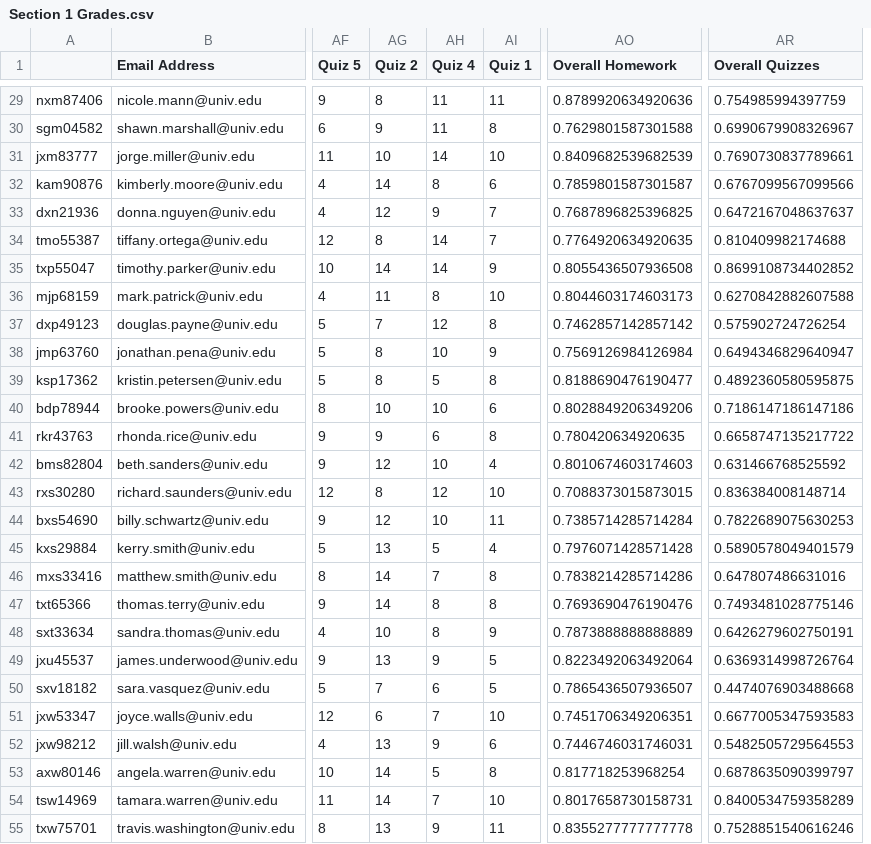
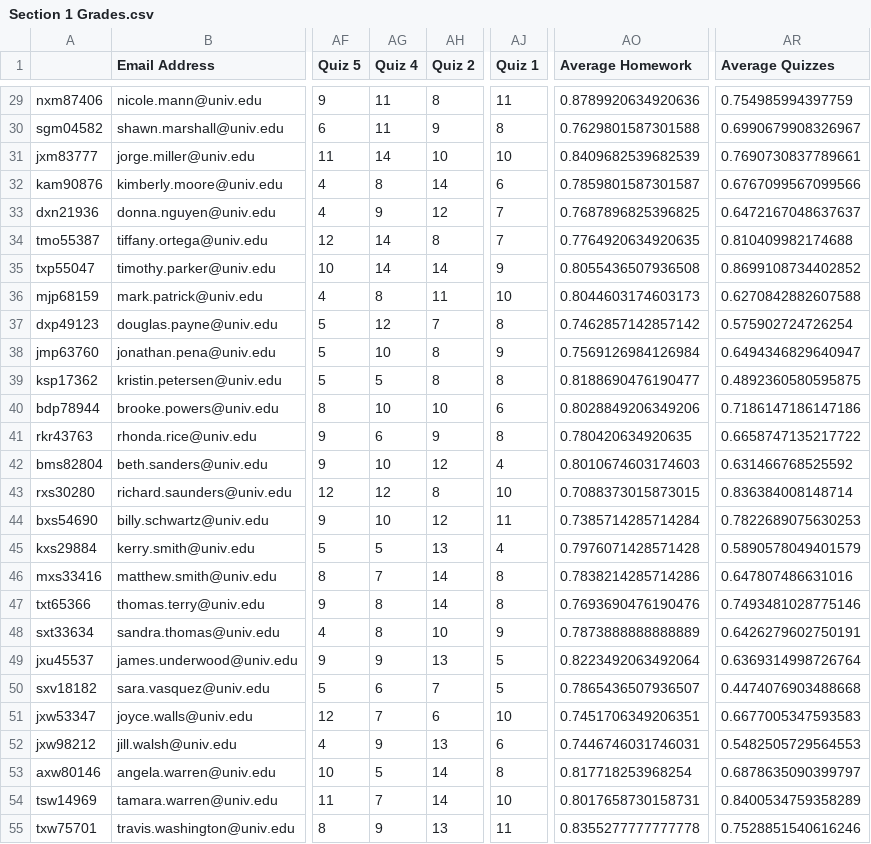
Before and after one commit to MiscStuff839/materials, a CSV file: pandas-gradebook-project/data/Section 1 Grades.csv, drawn as a sheet; only a part is shown, gaps mark what is left out; removed rows and columns are numbered as before the commit, all else as after; the diff covers the shown part only; the diff names each change by its address in the sheet, - before the commit and + after, or states it on an @@ line.

```diff
--- a/pandas-gradebook-project/data/Section 1 Grades.csv
+++ b/pandas-gradebook-project/data/Section 1 Grades.csv
-column AG (Quiz 2), rows 29-55: 8 | 9 | 10 | 14 | 12 | 8 | 14 | 11 | 7 | 8 | 8 | 10 | 9 | 12 | 8 | 12 | 13 | 14 | 14 | 10 | 13 | 7 | 6 | 13 | 14 | 14 | 13
+column AJ (Quiz 1), rows 29-55: 11 | 8 | 10 | 6 | 7 | 7 | 9 | 10 | 8 | 9 | 8 | 6 | 8 | 4 | 10 | 11 | 4 | 8 | 8 | 9 | 5 | 5 | 10 | 6 | 8 | 10 | 11
-AH1: Quiz 1
+AH1: Quiz 2
-AO1: Overall Homework
+AO1: Average Homework
-AR1: Overall Quizzes
+AR1: Average Quizzes
-AH29 (Quiz 2): 11
+AH29 (Quiz 2): 8
-AH30 (Quiz 2): 8
+AH30 (Quiz 2): 9
-AH32 (Quiz 2): 6
+AH32 (Quiz 2): 14
-AH33 (Quiz 2): 7
+AH33 (Quiz 2): 12
-AH34 (Quiz 2): 7
+AH34 (Quiz 2): 8
-AH35 (Quiz 2): 9
+AH35 (Quiz 2): 14
-AH36 (Quiz 2): 10
+AH36 (Quiz 2): 11
-AH37 (Quiz 2): 8
+AH37 (Quiz 2): 7
-AH38 (Quiz 2): 9
+AH38 (Quiz 2): 8
-AH40 (Quiz 2): 6
+AH40 (Quiz 2): 10
-AH41 (Quiz 2): 8
+AH41 (Quiz 2): 9
-AH42 (Quiz 2): 4
+AH42 (Quiz 2): 12
-AH43 (Quiz 2): 10
+AH43 (Quiz 2): 8
-AH44 (Quiz 2): 11
+AH44 (Quiz 2): 12
-AH45 (Quiz 2): 4
+AH45 (Quiz 2): 13
-AH46:AH47 (Quiz 2): 8
+AH46:AH47 (Quiz 2): 14
-AH48 (Quiz 2): 9
+AH48 (Quiz 2): 10
-AH49 (Quiz 2): 5
+AH49 (Quiz 2): 13
-AH50 (Quiz 2): 5
+AH50 (Quiz 2): 7
-AH51 (Quiz 2): 10
+AH51 (Quiz 2): 6
-AH52 (Quiz 2): 6
+AH52 (Quiz 2): 13
-AH53 (Quiz 2): 8
+AH53 (Quiz 2): 14
-AH54 (Quiz 2): 10
+AH54 (Quiz 2): 14
-AH55 (Quiz 2): 11
+AH55 (Quiz 2): 13
```
Also changed, not shown: 25 edited cells elsewhere in this file, pandas-gradebook-project/data/Section 2 Grades.csv, pandas-gradebook-project/data/Section 3 Grades.csv, 7 other files.
